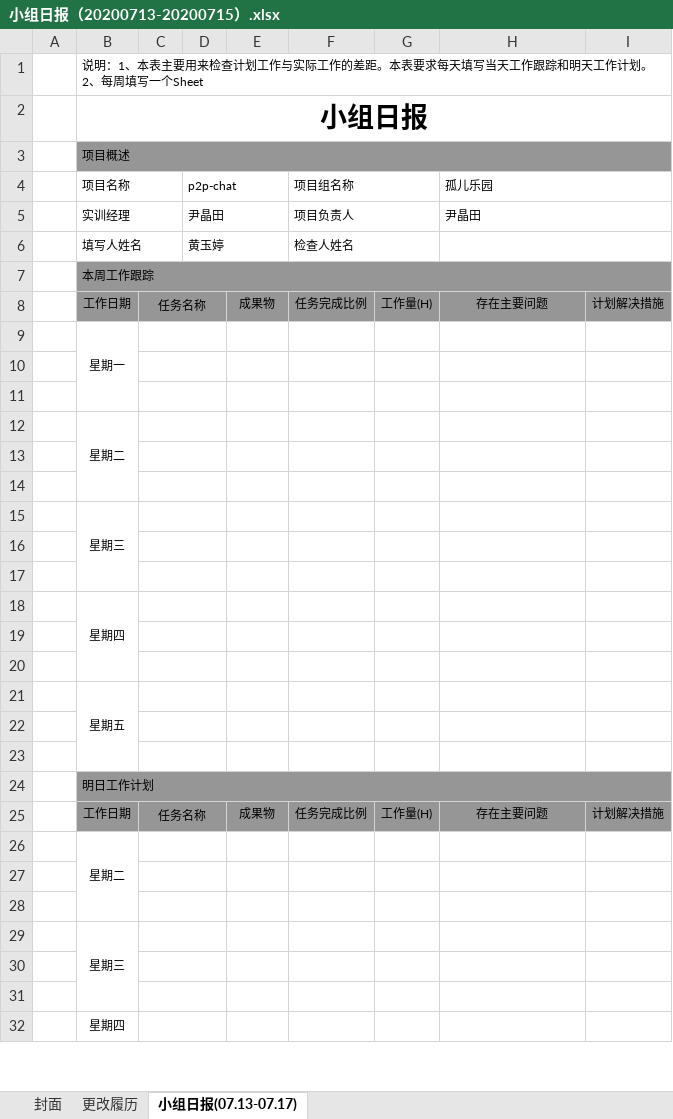
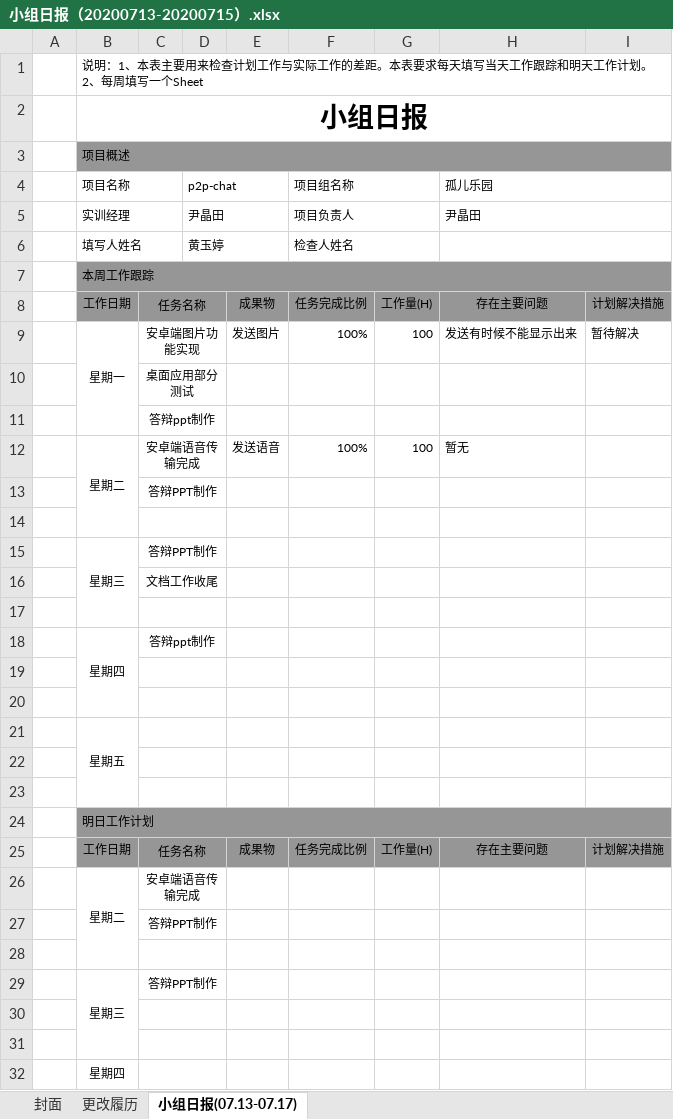
Before and after one commit to Orphans-Paradise/p2p-chat-specification, an Excel workbook: dev-docs/小组日报/小组日报（20200713-20200715）.xlsx, sheet 小组日报(07.13-07.17), drawn as a sheet; only a part is shown; values as stored, in another font and other column widths than the file's, no borders; removed rows and columns are numbered as before the commit, all else as after; the diff names each change by its address in the sheet, - before the commit and + after, or states it on an @@ line.

Commit message:
小组日报

```diff
--- a/dev-docs/小组日报/小组日报（20200713-20200715）.xlsx (sheet 小组日报(07.13-07.17))
+++ b/dev-docs/小组日报/小组日报（20200713-20200715）.xlsx (sheet 小组日报(07.13-07.17))
-row 9:  | 星期一
+row 9:  | 星期一 | 安卓端图片功能实现 |  | 发送图片 | 100% | 100 | 发送有时候不能显示出来 | 暂待解决
+row 10:  |  | 桌面应用部分测试
+row 11:  |  | 答辩ppt制作
+row 12:  | 星期二 | 安卓端语音传输完成 |  | 发送语音 | 100% | 100 | 暂无
+row 13:  |  | 答辩PPT制作
+row 15:  | 星期三 | 答辩PPT制作
+row 16:  |  | 文档工作收尾
-row 12:  | 星期二
-row 18: (empty)
+row 18:  | 星期四 | 答辩ppt制作
+B18:B20 merged
-row 14: (empty)
-row 15:  | 星期三
-row 16: (empty)
-row 17: (empty)
-row 18:  | 星期四
-B26:B28 merged
+B26:B28 merged
-C26: (empty)
+C26: 安卓端语音传输完成
+row 27:  |  | 答辩PPT制作
-row 29: (empty)
+row 29:  | 星期三 | 答辩PPT制作
+B29:B31 merged
-row 29:  | 星期三
```
Also changed, not shown: sheet 更改履历, dev-docs/小组日报/小组日报（20200706-20200710）.xlsx, 2 other files.
